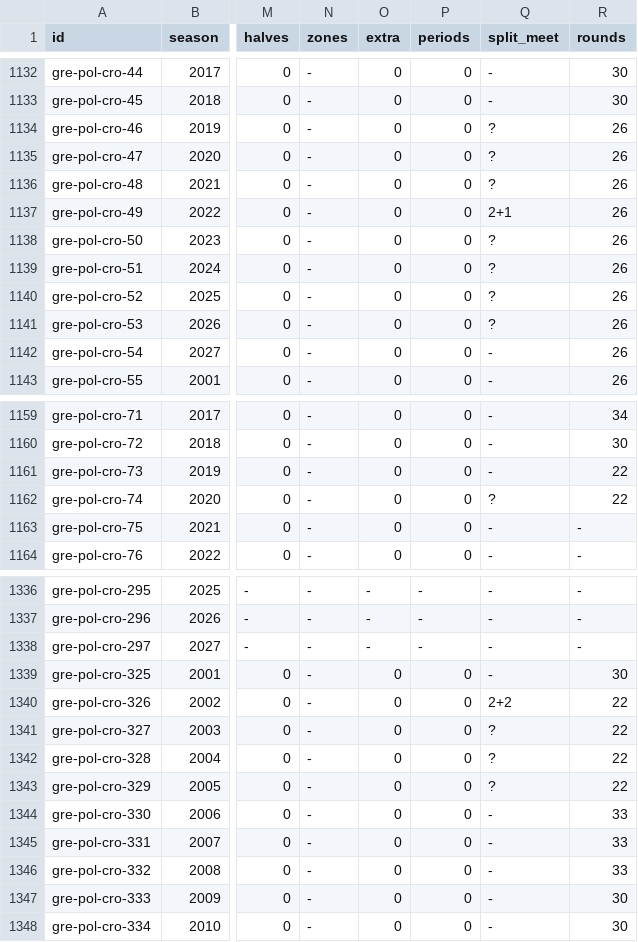
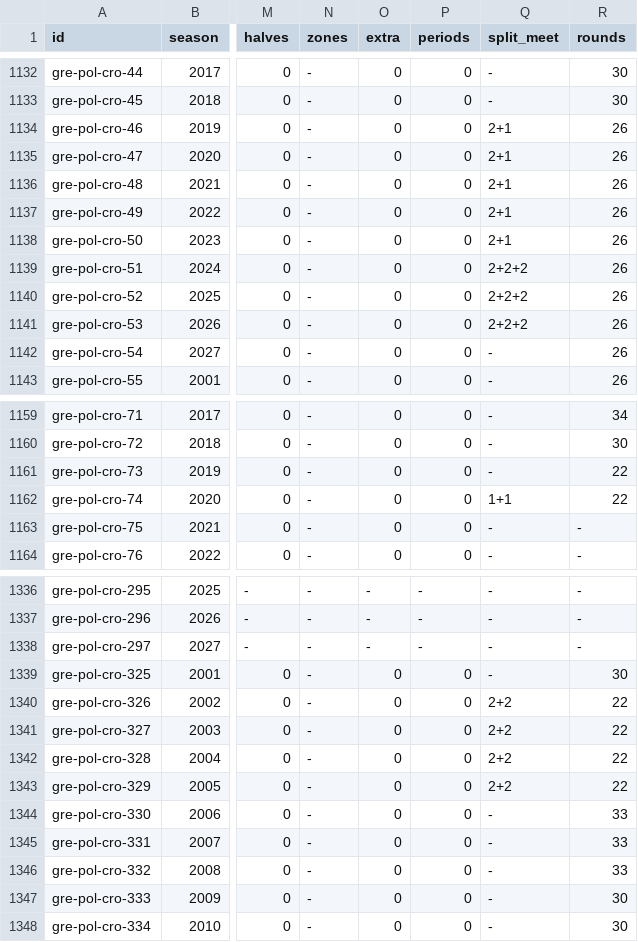
Before and after one commit to maxevans60/cm0102-bosman-edition, a TSV file: docs/research/2026-10-18-league-rules-encoded.tsv, drawn as a sheet; only a part is shown, gaps mark what is left out; the diff names each change by its address in the sheet, - before the commit and + after, or states it on an @@ line.

```diff
--- a/docs/research/2026-10-18-league-rules-encoded.tsv
+++ b/docs/research/2026-10-18-league-rules-encoded.tsv
-Q1134:Q1136 (split_meet): ?
+Q1134:Q1136 (split_meet): 2+1
-Q1138 (split_meet): ?
+Q1138 (split_meet): 2+1
-Q1139:Q1141 (split_meet): ?
+Q1139:Q1141 (split_meet): 2+2+2
-Q1162 (split_meet): ?
+Q1162 (split_meet): 1+1
-Q1341:Q1343 (split_meet): ?
+Q1341:Q1343 (split_meet): 2+2
```
Also changed, not shown: docs/research/2026-10-18-league-rules-gaps.tsv, 9 other files.
